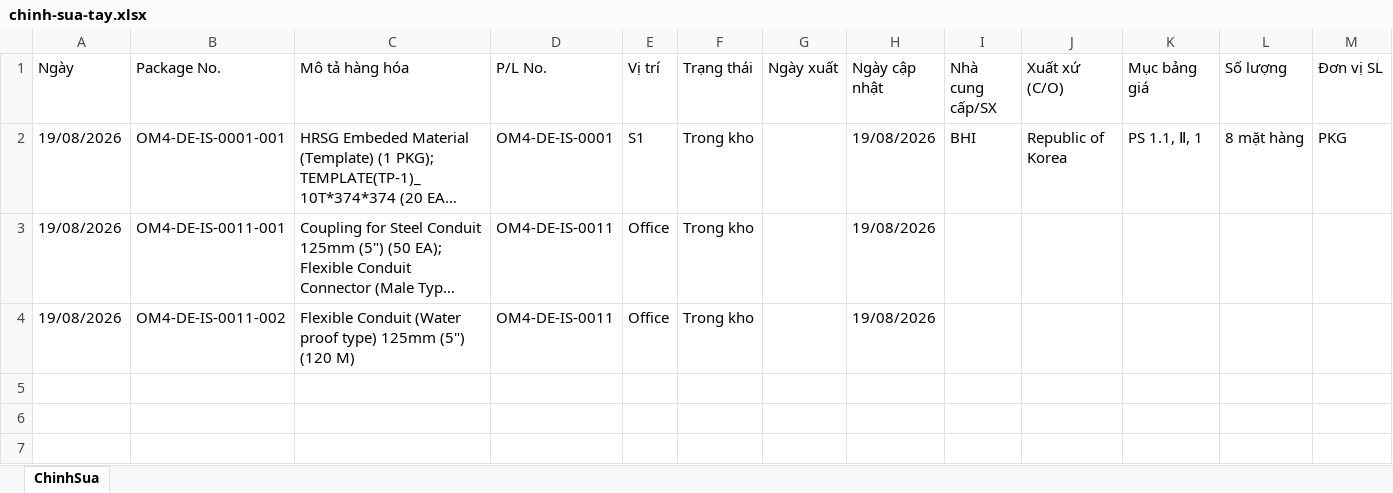
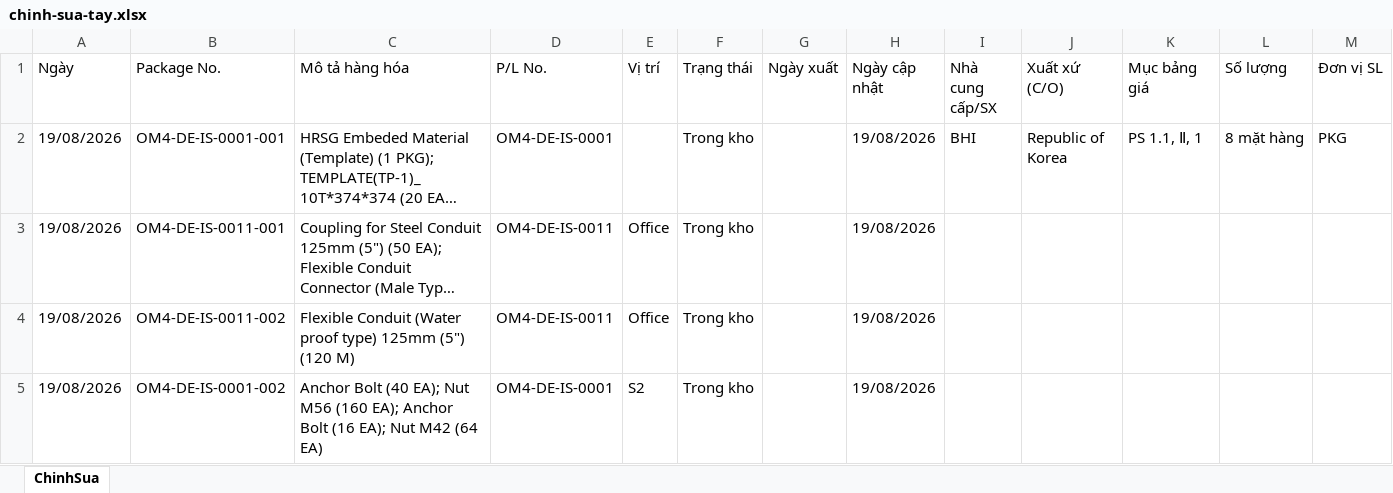
Before and after one commit to quocdaicm/tra-cuu-kien-hang, an Excel workbook: du-lieu/chinh-sua-tay.xlsx, sheet ChinhSua, drawn as a sheet; only a part is shown; long unchanged cells end in …; values as stored, in another font and other column widths than the file's, no borders; rows hold the shown columns only; the diff names each change by its address in the sheet, - before the commit and + after, or states it on an @@ line.

Commit message:
Đổi vị trí hàng loạt (1 kiện) qua web

```diff
--- a/du-lieu/chinh-sua-tay.xlsx (sheet ChinhSua)
+++ b/du-lieu/chinh-sua-tay.xlsx (sheet ChinhSua)
-E2 (Vị trí): S1
+E2 (Vị trí): (empty)
+row 5: 19/08/2026 | OM4-DE-IS-0001-002 | Anchor Bolt (40 EA); Nut M56 (160 EA); Anchor Bolt (16 EA); Nut M42 (64 EA) | OM4-DE-IS-0001 | S2 | Trong kho |  | 19/08/2026
```
